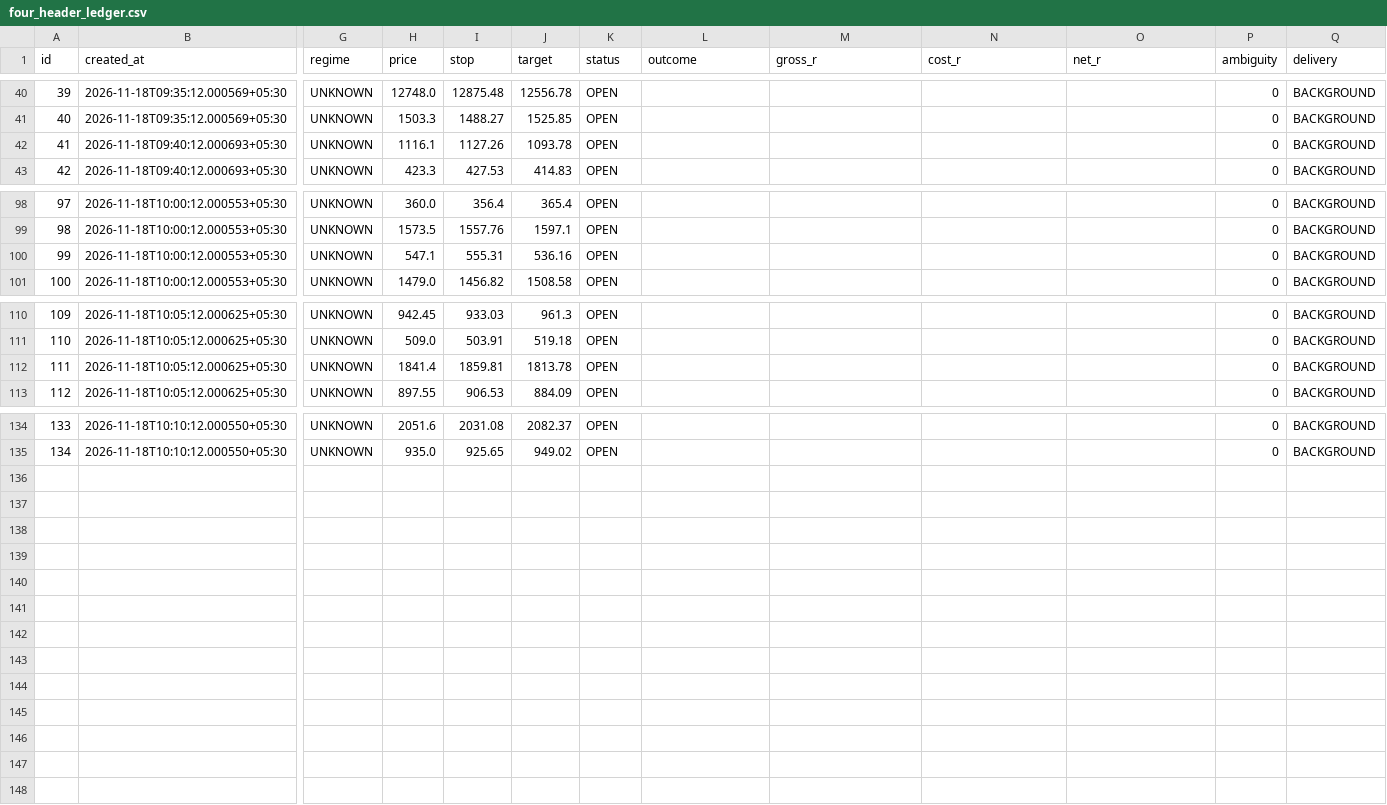
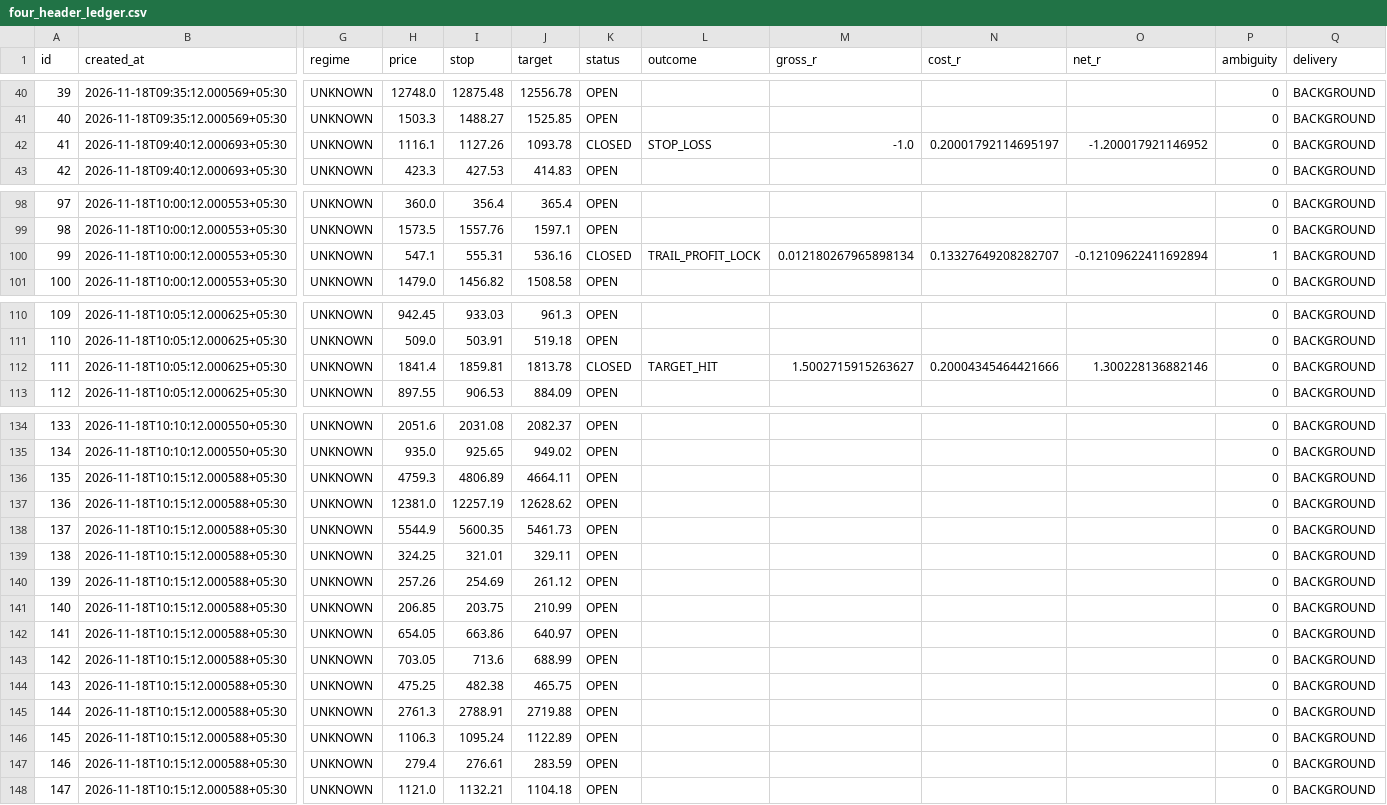
Before and after one commit to mahakalstay-coder/bharat-intraday-scout, a CSV file: reports/four_header_ledger.csv, drawn as a sheet; only a part is shown, gaps mark what is left out; rows hold the shown columns only; the diff names each change by its address in the sheet, - before the commit and + after, or states it on an @@ line.

```diff
--- a/reports/four_header_ledger.csv
+++ b/reports/four_header_ledger.csv
-K42 (status): OPEN
+K42 (status): CLOSED
-L42 (outcome): (empty)
+L42 (outcome): STOP_LOSS
-M42 (gross_r): (empty)
+M42 (gross_r): -1.0
-N42 (cost_r): (empty)
+N42 (cost_r): 0.20001792114695197
-O42 (net_r): (empty)
+O42 (net_r): -1.200017921146952
-K100 (status): OPEN
+K100 (status): CLOSED
-L100 (outcome): (empty)
+L100 (outcome): TRAIL_PROFIT_LOCK
-M100 (gross_r): (empty)
+M100 (gross_r): 0.012180267965898134
-N100 (cost_r): (empty)
+N100 (cost_r): 0.13327649208282707
-O100 (net_r): (empty)
+O100 (net_r): -0.12109622411692894
-P100 (ambiguity): 0
+P100 (ambiguity): 1
-K112 (status): OPEN
+K112 (status): CLOSED
-L112 (outcome): (empty)
+L112 (outcome): TARGET_HIT
-M112 (gross_r): (empty)
+M112 (gross_r): 1.5002715915263627
-N112 (cost_r): (empty)
+N112 (cost_r): 0.20004345464421666
-O112 (net_r): (empty)
+O112 (net_r): 1.300228136882146
+row 136: 135 | 2026-11-18T10:15:12.000588+05:30 | UNKNOWN | 4759.3 | 4806.89 | 4664.11 | OPEN |  |  |  |  | 0 | BACKGROUND
+row 137: 136 | 2026-11-18T10:15:12.000588+05:30 | UNKNOWN | 12381.0 | 12257.19 | 12628.62 | OPEN |  |  |  |  | 0 | BACKGROUND
+row 138: 137 | 2026-11-18T10:15:12.000588+05:30 | UNKNOWN | 5544.9 | 5600.35 | 5461.73 | OPEN |  |  |  |  | 0 | BACKGROUND
+row 139: 138 | 2026-11-18T10:15:12.000588+05:30 | UNKNOWN | 324.25 | 321.01 | 329.11 | OPEN |  |  |  |  | 0 | BACKGROUND
+row 140: 139 | 2026-11-18T10:15:12.000588+05:30 | UNKNOWN | 257.26 | 254.69 | 261.12 | OPEN |  |  |  |  | 0 | BACKGROUND
+row 141: 140 | 2026-11-18T10:15:12.000588+05:30 | UNKNOWN | 206.85 | 203.75 | 210.99 | OPEN |  |  |  |  | 0 | BACKGROUND
+row 142: 141 | 2026-11-18T10:15:12.000588+05:30 | UNKNOWN | 654.05 | 663.86 | 640.97 | OPEN |  |  |  |  | 0 | BACKGROUND
+row 143: 142 | 2026-11-18T10:15:12.000588+05:30 | UNKNOWN | 703.05 | 713.6 | 688.99 | OPEN |  |  |  |  | 0 | BACKGROUND
+row 144: 143 | 2026-11-18T10:15:12.000588+05:30 | UNKNOWN | 475.25 | 482.38 | 465.75 | OPEN |  |  |  |  | 0 | BACKGROUND
+row 145: 144 | 2026-11-18T10:15:12.000588+05:30 | UNKNOWN | 2761.3 | 2788.91 | 2719.88 | OPEN |  |  |  |  | 0 | BACKGROUND
+row 146: 145 | 2026-11-18T10:15:12.000588+05:30 | UNKNOWN | 1106.3 | 1095.24 | 1122.89 | OPEN |  |  |  |  | 0 | BACKGROUND
+row 147: 146 | 2026-11-18T10:15:12.000588+05:30 | UNKNOWN | 279.4 | 276.61 | 283.59 | OPEN |  |  |  |  | 0 | BACKGROUND
+row 148: 147 | 2026-11-18T10:15:12.000588+05:30 | UNKNOWN | 1121.0 | 1132.21 | 1104.18 | OPEN |  |  |  |  | 0 | BACKGROUND
```
Also changed, not shown: 5 other files.
